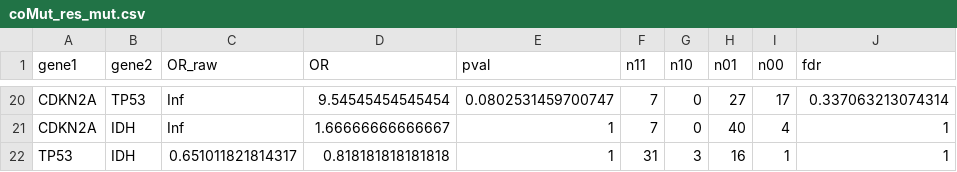
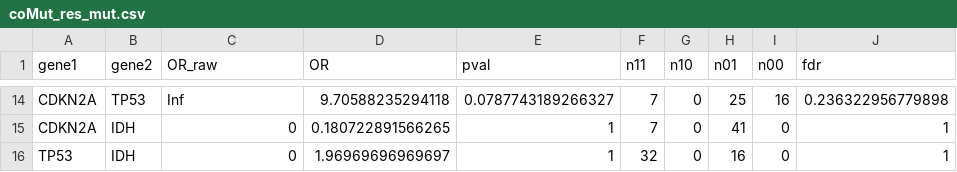
Before and after one commit to wanglab-cns/cns-ngs-clinical, a CSV file: result/coMut/coMut_res_mut.csv, drawn as a sheet; only a part is shown, gaps mark what is left out; the diff covers the shown part only.

```diff
--- a/result/coMut/coMut_res_mut.csv
+++ b/result/coMut/coMut_res_mut.csv
@@ -20,3 +14,3 @@
-"CDKN2A","TP53",Inf,9.54545454545454,0.0802531459700747,7,0,27,17,0.337063213074314
-"CDKN2A","IDH",Inf,1.66666666666667,1,7,0,40,4,1
-"TP53","IDH",0.651011821814317,0.818181818181818,1,31,3,16,1,1
+"CDKN2A","TP53",Inf,9.70588235294118,0.0787743189266327,7,0,25,16,0.236322956779898
+"CDKN2A","IDH",0,0.180722891566265,1,7,0,41,0,1
+"TP53","IDH",0,1.96969696969697,1,32,0,16,0,1
```
Also changed, not shown: 6 removed rows and 56 edited cells elsewhere in this file, result/coMut/coMut_res_all.csv, 17 other files.
